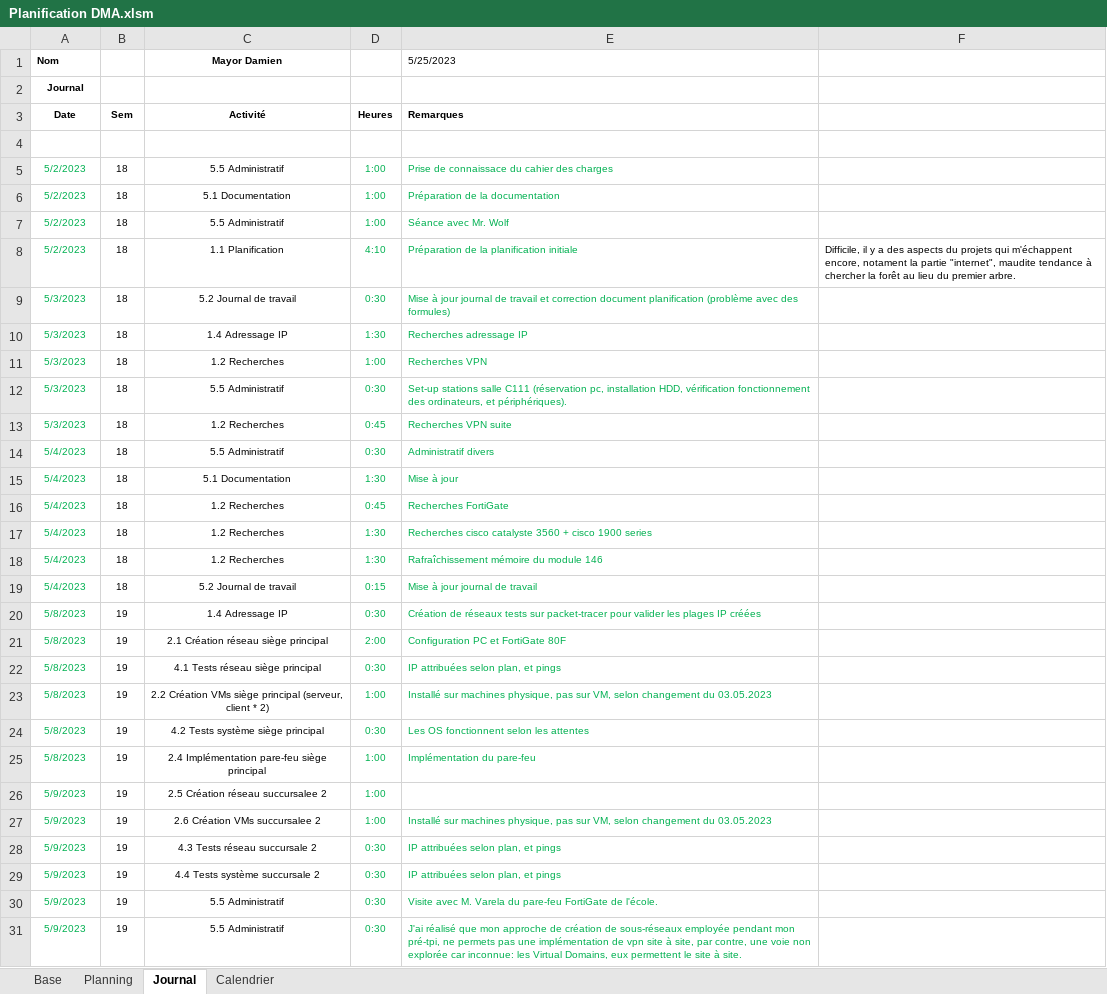
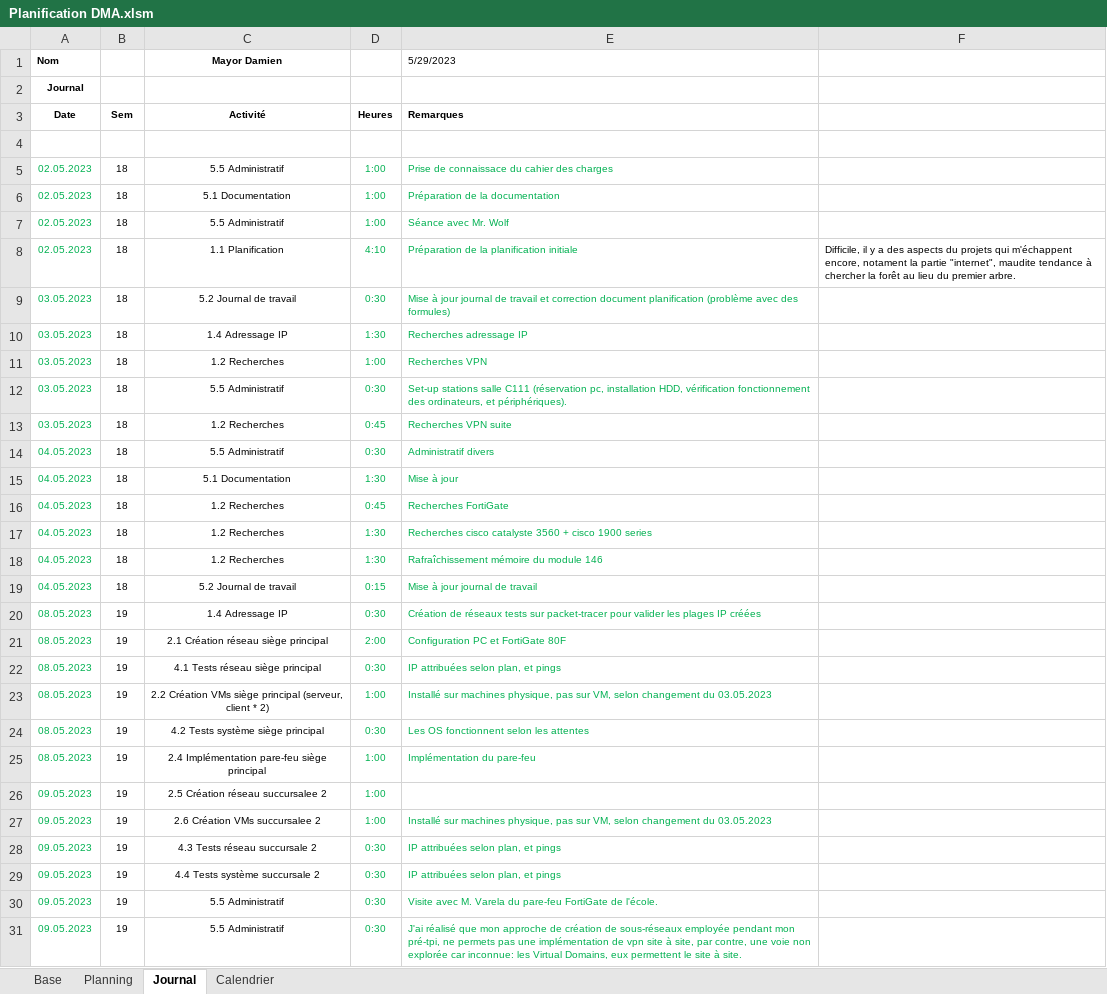
Before and after one commit to damienmayor/TPI, an Excel workbook: Courant/Planification DMA.xlsm, sheet Journal, drawn as a sheet; only a part is shown; values as stored, in another font and other column widths than the file's, no borders; charts and pictures not drawn; the diff covers the shown part only; the diff names each change by its address in the sheet, - before the commit and + after, or states it on an @@ line.

```diff
--- a/Courant/Planification DMA.xlsm (sheet Journal)
+++ b/Courant/Planification DMA.xlsm (sheet Journal)
-E1: 5/25/2023
+E1: 5/29/2023
-A5:A8 (Nom): 5/2/2023
+A5:A8 (Nom): 02.05.2023
-A9:A13 (Nom): 5/3/2023
+A9:A13 (Nom): 03.05.2023
-A14:A19 (Nom): 5/4/2023
+A14:A19 (Nom): 04.05.2023
-A20:A25 (Nom): 5/8/2023
+A20:A25 (Nom): 08.05.2023
-A26:A31 (Nom): 5/9/2023
+A26:A31 (Nom): 09.05.2023
```
Also changed, not shown: 4 added rows, 2 removed rows and 41 edited cells elsewhere in this sheet, sheet Calendrier, sheet Planning, formulas that keep their value, charts or pictures, Courant/Sources & glossaire.xlsx, 8 other files.
